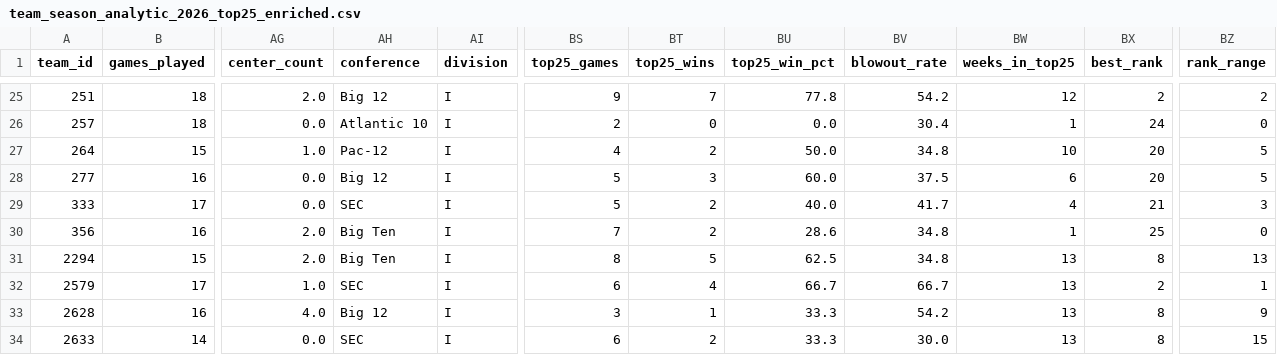
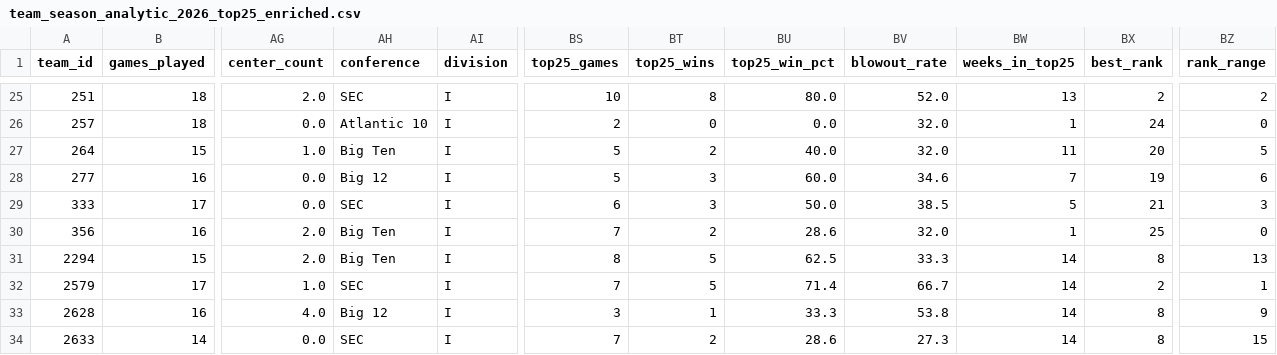
Before and after one commit to kbsmd-sportsmusicdata/wbb_2026_scout_reports, a CSV file: data/processed/roster/team_season_analytic_2026_top25_enriched.csv, drawn as a sheet; only a part is shown, gaps mark what is left out; the diff covers the shown part only; the diff names each change by its address in the sheet, - before the commit and + after, or states it on an @@ line.

```diff
--- a/data/processed/roster/team_season_analytic_2026_top25_enriched.csv
+++ b/data/processed/roster/team_season_analytic_2026_top25_enriched.csv
-AH25 (conference): Big 12
+AH25 (conference): SEC
-BS25 (top25_games): 9
+BS25 (top25_games): 10
-BT25 (top25_wins): 7
+BT25 (top25_wins): 8
-BU25 (top25_win_pct): 77.8
+BU25 (top25_win_pct): 80.0
-BV25 (blowout_rate): 54.2
+BV25 (blowout_rate): 52.0
-BW25 (weeks_in_top25): 12
+BW25 (weeks_in_top25): 13
-BV26 (blowout_rate): 30.4
+BV26 (blowout_rate): 32.0
-AH27 (conference): Pac-12
+AH27 (conference): Big Ten
-BS27 (top25_games): 4
+BS27 (top25_games): 5
-BU27 (top25_win_pct): 50.0
+BU27 (top25_win_pct): 40.0
-BV27 (blowout_rate): 34.8
+BV27 (blowout_rate): 32.0
-BW27 (weeks_in_top25): 10
+BW27 (weeks_in_top25): 11
-BV28 (blowout_rate): 37.5
+BV28 (blowout_rate): 34.6
-BW28 (weeks_in_top25): 6
+BW28 (weeks_in_top25): 7
-BX28 (best_rank): 20
+BX28 (best_rank): 19
-BZ28 (rank_range): 5
+BZ28 (rank_range): 6
-BS29 (top25_games): 5
+BS29 (top25_games): 6
-BT29 (top25_wins): 2
+BT29 (top25_wins): 3
-BU29 (top25_win_pct): 40.0
+BU29 (top25_win_pct): 50.0
-BV29 (blowout_rate): 41.7
+BV29 (blowout_rate): 38.5
-BW29 (weeks_in_top25): 4
+BW29 (weeks_in_top25): 5
-BV30 (blowout_rate): 34.8
+BV30 (blowout_rate): 32.0
-BV31 (blowout_rate): 34.8
+BV31 (blowout_rate): 33.3
-BW31:BW34 (weeks_in_top25): 13
+BW31:BW34 (weeks_in_top25): 14
-BS32 (top25_games): 6
+BS32 (top25_games): 7
-BT32 (top25_wins): 4
+BT32 (top25_wins): 5
-BU32 (top25_win_pct): 66.7
+BU32 (top25_win_pct): 71.4
-BV33 (blowout_rate): 54.2
+BV33 (blowout_rate): 53.8
-BS34 (top25_games): 6
+BS34 (top25_games): 7
-BU34 (top25_win_pct): 33.3
+BU34 (top25_win_pct): 28.6
-BV34 (blowout_rate): 30.0
+BV34 (blowout_rate): 27.3
```
Also changed, not shown: 76 edited cells elsewhere in this file, 2 other files.
